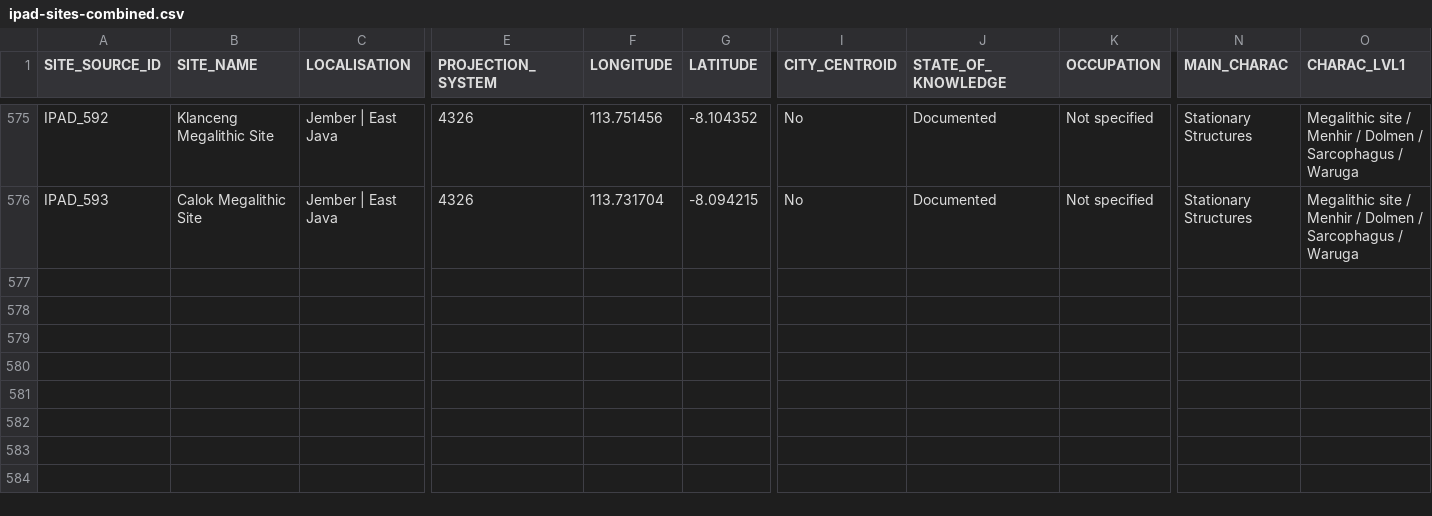
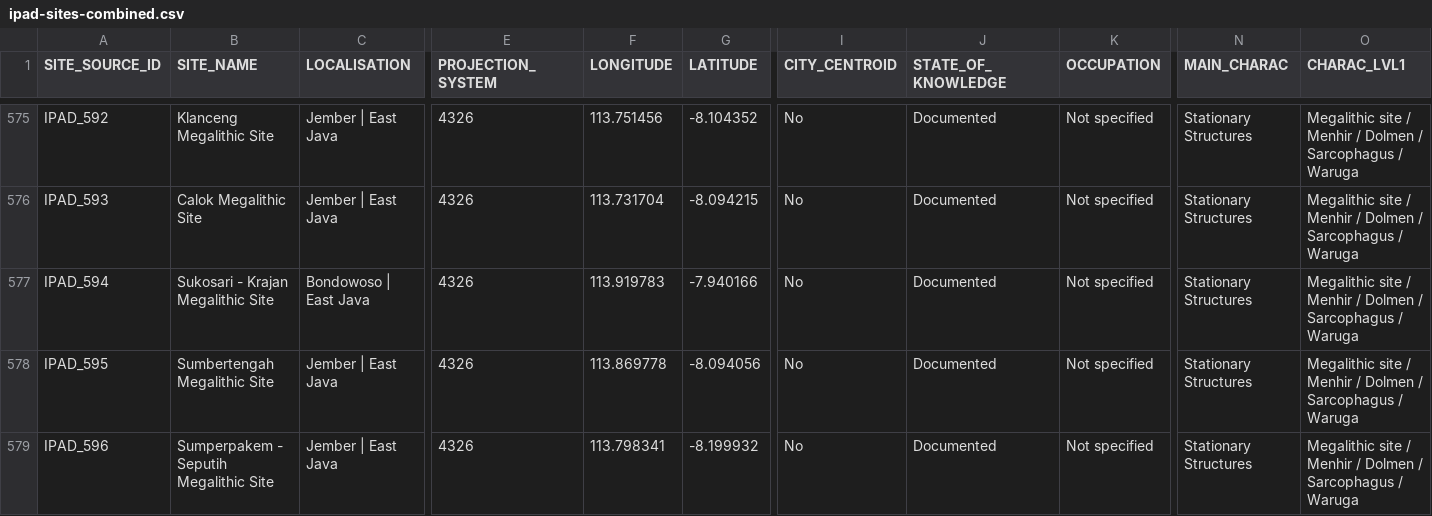
Before and after one commit to CataIvancov/IPAD_ArkeOpen, a CSV file: arke-platform/data/ipad-sites-combined.csv, drawn as a sheet; only a part is shown, gaps mark what is left out; rows hold the shown columns only; the diff names each change by its address in the sheet, - before the commit and + after, or states it on an @@ line.

Commit message:
arke-platform/data/ipad-sites-combined.csv

```diff
--- a/arke-platform/data/ipad-sites-combined.csv
+++ b/arke-platform/data/ipad-sites-combined.csv
+row 577: IPAD_594 | Sukosari - Krajan Megalithic Site | Bondowoso | East Java | 4326 | 113.919783 | -7.940166 | No | Documented | Not specified | Stationary Structures | Megalithic site / Menhir / Dolmen / Sarcophagus / Waruga
+row 578: IPAD_595 | Sumbertengah Megalithic Site | Jember | East Java | 4326 | 113.869778 | -8.094056 | No | Documented | Not specified | Stationary Structures | Megalithic site / Menhir / Dolmen / Sarcophagus / Waruga
+row 579: IPAD_596 | Sumperpakem - Seputih Megalithic Site | Jember | East Java | 4326 | 113.798341 | -8.199932 | No | Documented | Not specified | Stationary Structures | Megalithic site / Menhir / Dolmen / Sarcophagus / Waruga
```
